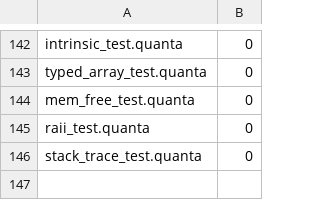
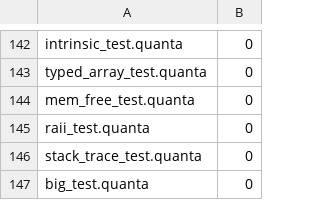
Before and after one commit to jeeex-org/quanta, a TSV file: test_suites/EXPECTED.tsv, drawn as a sheet; only a part is shown, gaps mark what is left out.

```diff
--- a/test_suites/EXPECTED.tsv
+++ b/test_suites/EXPECTED.tsv
@@ -146 +146,2 @@ raii_test.quanta	0
 stack_trace_test.quanta	0
+big_test.quanta	0
```
Also changed, not shown: 24 other files.
